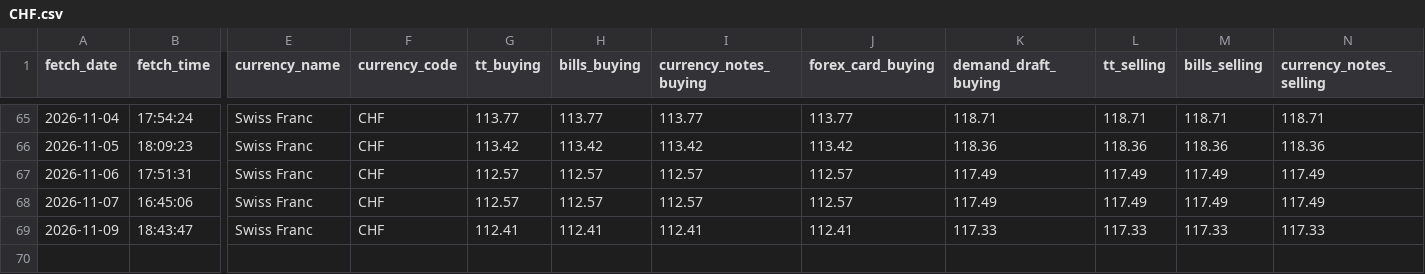
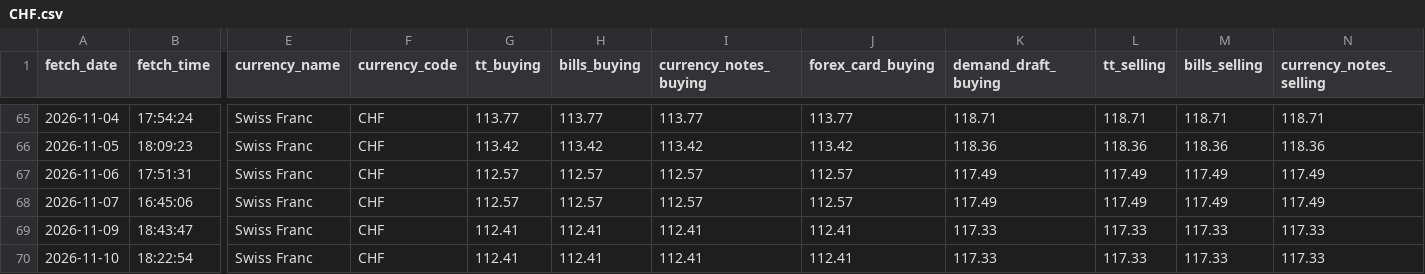
Before and after one commit to PankajGoyal7/icici-forex-rates-historical, a CSV file: data/by_currency/CHF.csv, drawn as a sheet; only a part is shown, gaps mark what is left out; rows hold the shown columns only; the diff names each change by its address in the sheet, - before the commit and + after, or states it on an @@ line.

```diff
--- a/data/by_currency/CHF.csv
+++ b/data/by_currency/CHF.csv
+row 70: 2026-11-10 | 18:22:54 | Swiss Franc | CHF | 112.41 | 112.41 | 112.41 | 112.41 | 117.33 | 117.33 | 117.33 | 117.33
```
Also changed, not shown: data/by_currency/AUD.csv, data/by_currency/GBP.csv, 24 other files.
